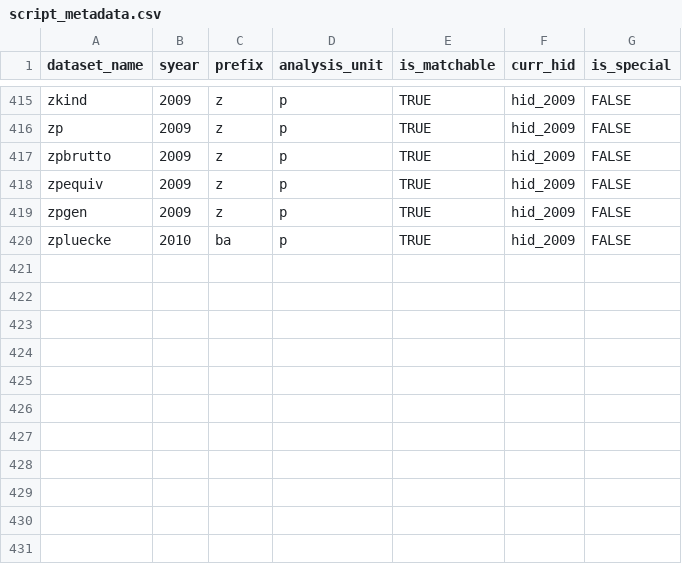
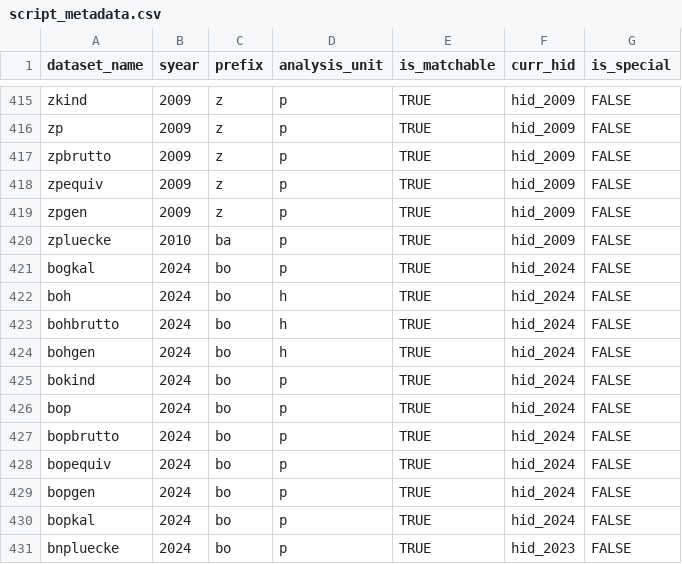
Before and after one commit to paneldata/soep-core, a CSV file: metadata/script_metadata.csv, drawn as a sheet; only a part is shown, gaps mark what is left out.

```diff
--- a/metadata/script_metadata.csv
+++ b/metadata/script_metadata.csv
@@ -420 +420,12 @@ zpgen,2009,z,p,TRUE,hid_2009,FALSE
 zpluecke,2010,ba,p,TRUE,hid_2009,FALSE
+bogkal,2024,bo,p,TRUE,hid_2024,FALSE
+boh,2024,bo,h,TRUE,hid_2024,FALSE
+bohbrutto,2024,bo,h,TRUE,hid_2024,FALSE
+bohgen,2024,bo,h,TRUE,hid_2024,FALSE
+bokind,2024,bo,p,TRUE,hid_2024,FALSE
+bop,2024,bo,p,TRUE,hid_2024,FALSE
+bopbrutto,2024,bo,p,TRUE,hid_2024,FALSE
+bopequiv,2024,bo,p,TRUE,hid_2024,FALSE
+bopgen,2024,bo,p,TRUE,hid_2024,FALSE
+bopkal,2024,bo,p,TRUE,hid_2024,FALSE
+bnpluecke,2024,bo,p,TRUE,hid_2023,FALSE
```
Also changed, not shown: metadata/attachments.csv, metadata/concepts.csv, 14 other files.
